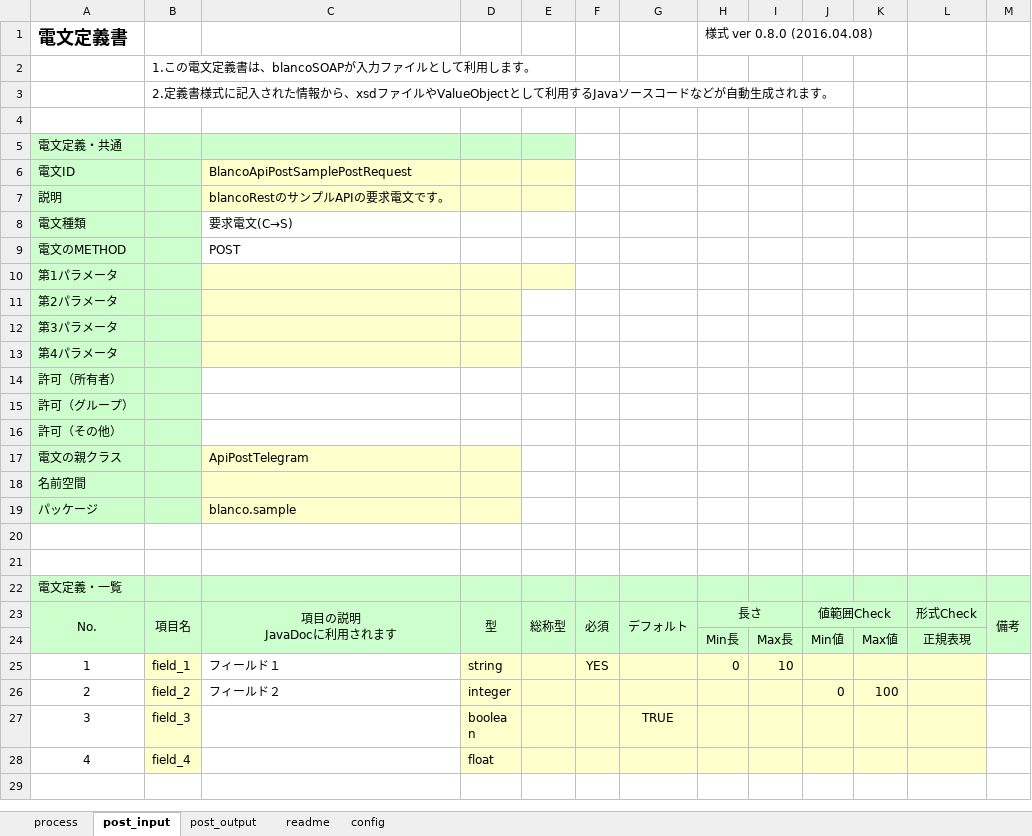
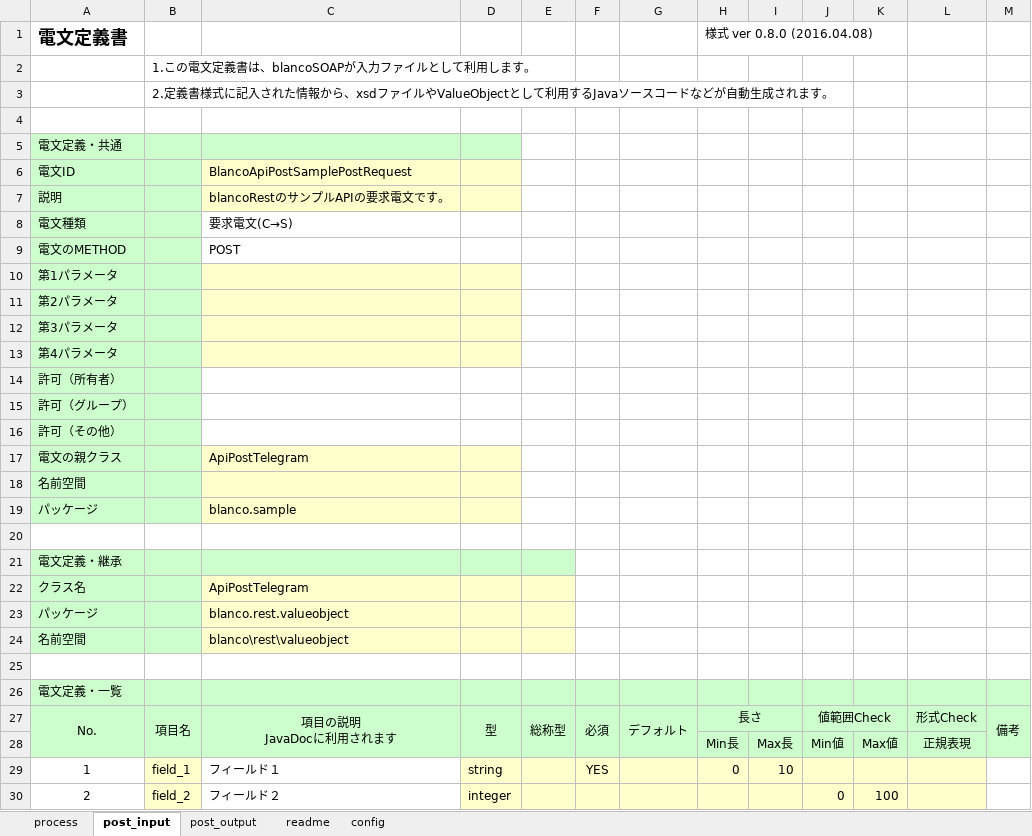
Before and after one commit to uedaueo/blancoRest, an Excel workbook: meta/api/BlancoApiPostSample.xlsx, sheet post_input, drawn as a sheet; only a part is shown; the shorter side is filled out with more unchanged rows; values as stored, in another font and other column widths than the file's, no borders; the diff names each change by its address in the sheet, - before the commit and + after, or states it on an @@ line.

```diff
--- a/meta/api/BlancoApiPostSample.xlsx (sheet post_input)
+++ b/meta/api/BlancoApiPostSample.xlsx (sheet post_input)
-E5 fill: #CCFFCC
+E5 fill: none
-E6:E7 fill: #FFFFCC
+E6:E7 fill: none
-E10 fill: #FFFFCC
+E10 fill: none
+row 21: 電文定義・継承
+row 22: クラス名 |  | ApiPostTelegram
+row 23: パッケージ |  | blanco.rest.valueobject
+row 24: 名前空間 |  | blanco\rest\valueobject
```
Also changed, not shown: sheet process, sheet post_output, 8 other files.
